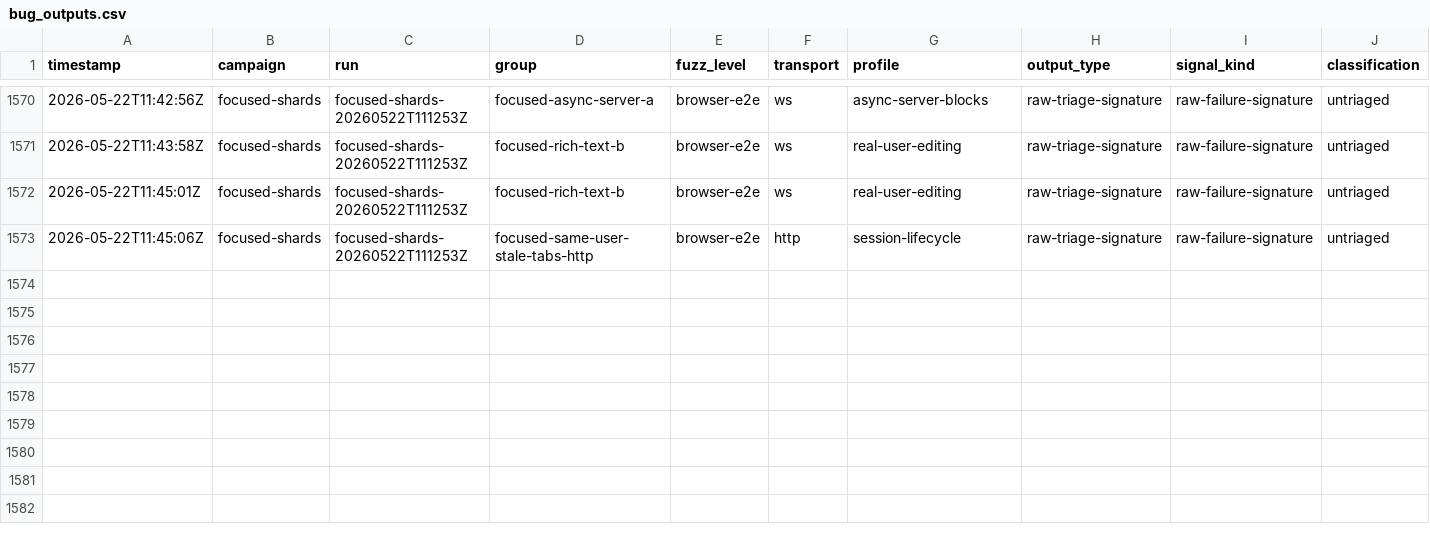
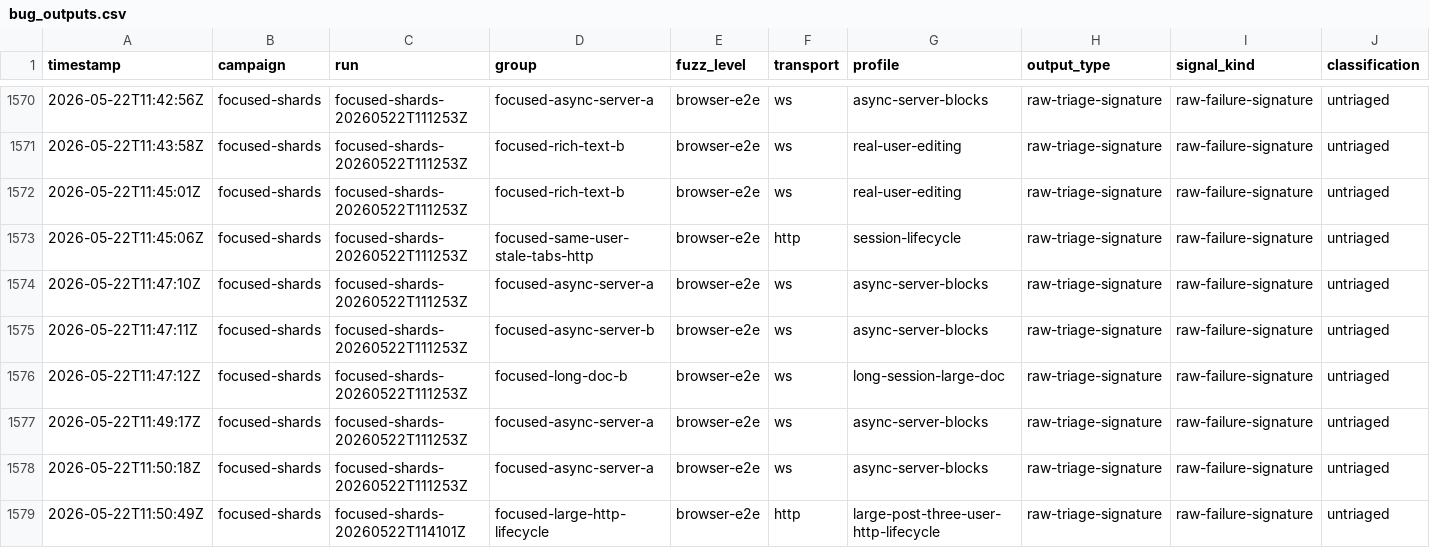
Before and after one commit to danluu/gutenberg, a CSV file: docs/explanations/architecture/rtc-jetstream2-fuzz-trends-20260515/data/bug_outputs.csv, drawn as a sheet; only a part is shown, gaps mark what is left out; rows hold the shown columns only; the diff names each change by its address in the sheet, - before the commit and + after, or states it on an @@ line.

Commit message:
Refresh Jetstream fuzz trend report

```diff
--- a/docs/explanations/architecture/rtc-jetstream2-fuzz-trends-20260515/data/bug_outputs.csv
+++ b/docs/explanations/architecture/rtc-jetstream2-fuzz-trends-20260515/data/bug_outputs.csv
+row 1574: 2026-05-22T11:47:10Z | focused-shards | focused-shards-20260522T111253Z | focused-async-server-a | browser-e2e | ws | async-server-blocks | raw-triage-signature | raw-failure-signature | untriaged
+row 1575: 2026-05-22T11:47:11Z | focused-shards | focused-shards-20260522T111253Z | focused-async-server-b | browser-e2e | ws | async-server-blocks | raw-triage-signature | raw-failure-signature | untriaged
+row 1576: 2026-05-22T11:47:12Z | focused-shards | focused-shards-20260522T111253Z | focused-long-doc-b | browser-e2e | ws | long-session-large-doc | raw-triage-signature | raw-failure-signature | untriaged
+row 1577: 2026-05-22T11:49:17Z | focused-shards | focused-shards-20260522T111253Z | focused-async-server-a | browser-e2e | ws | async-server-blocks | raw-triage-signature | raw-failure-signature | untriaged
+row 1578: 2026-05-22T11:50:18Z | focused-shards | focused-shards-20260522T111253Z | focused-async-server-a | browser-e2e | ws | async-server-blocks | raw-triage-signature | raw-failure-signature | untriaged
+row 1579: 2026-05-22T11:50:49Z | focused-shards | focused-shards-20260522T114101Z | focused-large-http-lifecycle | browser-e2e | http | large-post-three-user-http-lifecycle | raw-triage-signature | raw-failure-signature | untriaged
```
Also changed, not shown: docs/explanations/architecture/rtc-jetstream2-fuzz-trends-20260515/data/bug_effectiveness_by_profile.csv, docs/explanations/architecture/rtc-jetstream2-fuzz-trends-20260515/data/fuzz_level_executions.csv, 48 other files.
